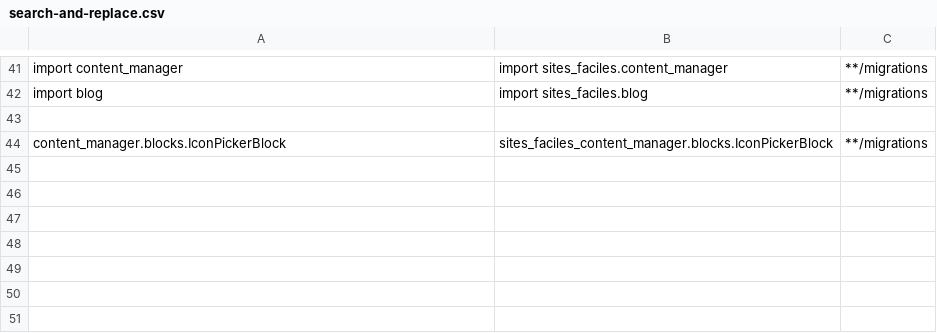
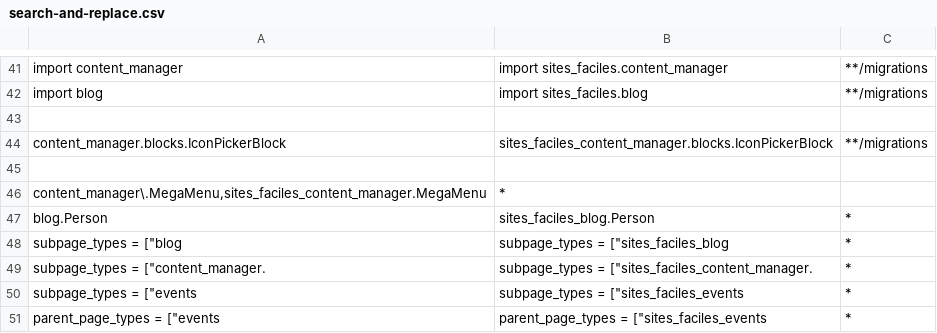
Before and after one commit to fabienheureux/sites-faciles, a CSV file: search-and-replace.csv, drawn as a sheet; only a part is shown, gaps mark what is left out.

```diff
--- a/search-and-replace.csv
+++ b/search-and-replace.csv
@@ -44 +44,8 @@ import blog,import sites_faciles.blog,**/migrations
 content_manager.blocks.IconPickerBlock,sites_faciles_content_manager.blocks.IconPickerBlock,**/migrations
+
+"content_manager\.MegaMenu,"sites_faciles_content_manager.MegaMenu,*
+"blog.Person","sites_faciles_blog.Person",*
+subpage_types = ["blog,subpage_types = ["sites_faciles_blog,*
+subpage_types = ["content_manager.,subpage_types = ["sites_faciles_content_manager.,*
+subpage_types = ["events,subpage_types = ["sites_faciles_events,*
+parent_page_types = ["events,parent_page_types = ["sites_faciles_events,*
```
Also changed, not shown: 45 other files.
